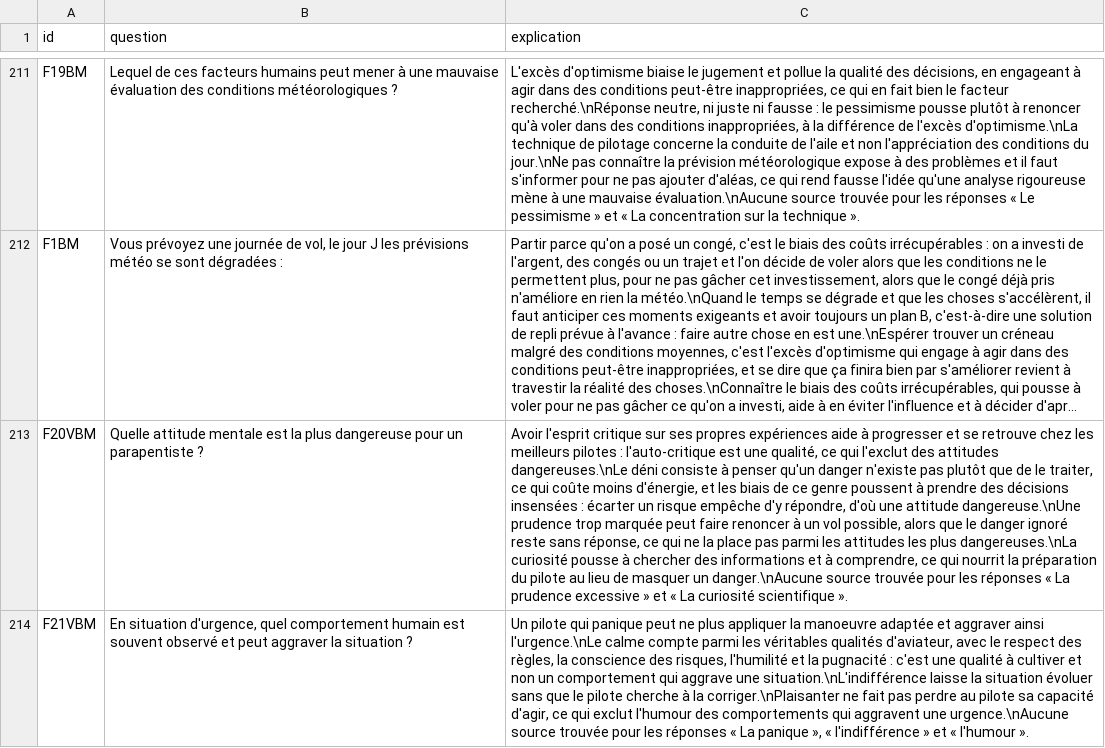
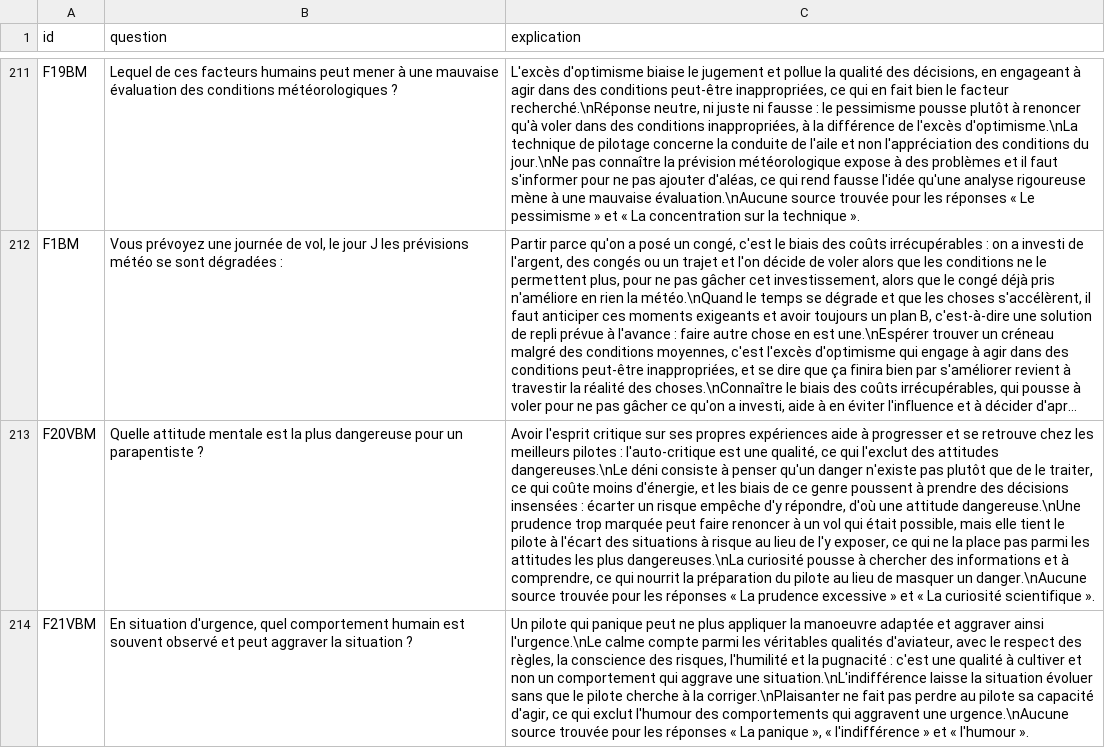
Before and after one commit to urbamax/AssistantParapente, a CSV file: js/data/qcm_ffvl_explanations.csv, drawn as a sheet; only a part is shown, gaps mark what is left out; long unchanged cells end in …; the diff covers the shown part only; the diff names each change by its address in the sheet, - before the commit and + after, or states it on an @@ line.

```diff
--- a/js/data/qcm_ffvl_explanations.csv
+++ b/js/data/qcm_ffvl_explanations.csv
-C213 (explication): …un vol possible, alors que le danger ignoré reste sans réponse, ce qui…
+C213 (explication): …un vol qui était possible, mais elle tient le pilote à l'écart des situations à risque au lieu de l'y exposer, ce qui…
```
Also changed, not shown: 10 edited cells elsewhere in this file.
